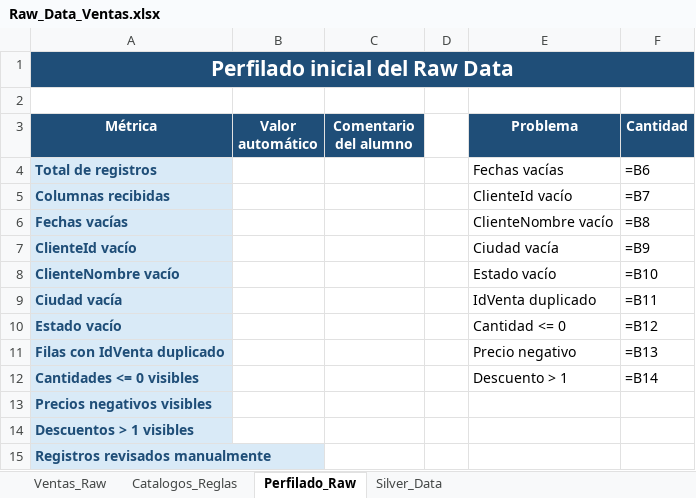
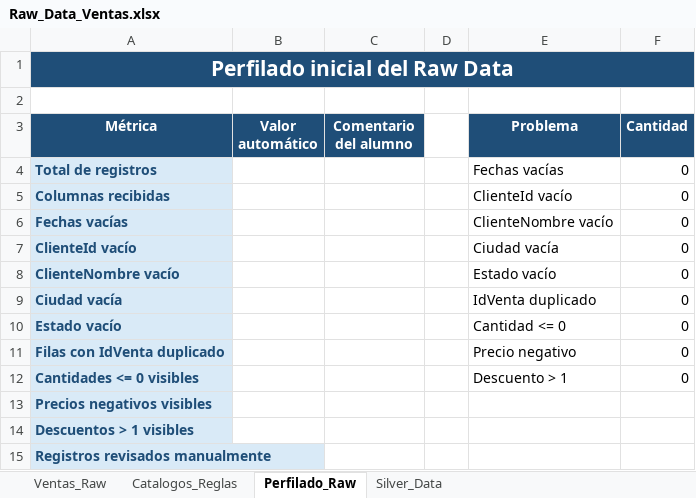
Before and after one commit to rlcalix245/DataLakeSim, an Excel workbook: DataLake/raw/excel/Raw_Data_Ventas.xlsx, sheet Perfilado_Raw, drawn as a sheet; values as stored, in another font and other column widths than the file's, no borders; formulas without a stored value are shown as written; charts and pictures not drawn; the diff names each change by its address in the sheet, - before the commit and + after, or states it on an @@ line.

```diff
--- a/DataLake/raw/excel/Raw_Data_Ventas.xlsx (sheet Perfilado_Raw)
+++ b/DataLake/raw/excel/Raw_Data_Ventas.xlsx (sheet Perfilado_Raw)
-F4 (Cantidad): =B6
+F4 (Cantidad): 0
-F5 (Cantidad): =B7
+F5 (Cantidad): 0
-F6 (Cantidad): =B8
+F6 (Cantidad): 0
-F7 (Cantidad): =B9
+F7 (Cantidad): 0
-F8 (Cantidad): =B10
+F8 (Cantidad): 0
-F9 (Cantidad): =B11
+F9 (Cantidad): 0
-F10 (Cantidad): =B12
+F10 (Cantidad): 0
-F11 (Cantidad): =B13
+F11 (Cantidad): 0
-F12 (Cantidad): =B14
+F12 (Cantidad): 0
```
Also changed, not shown: sheet Silver_Data, charts or pictures, 2 other files.
